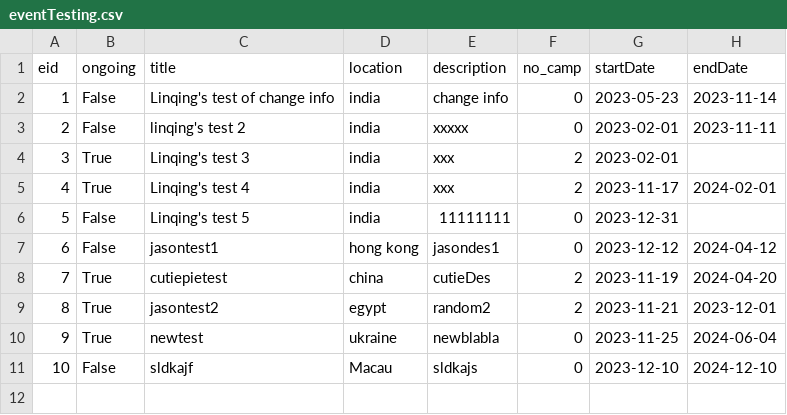
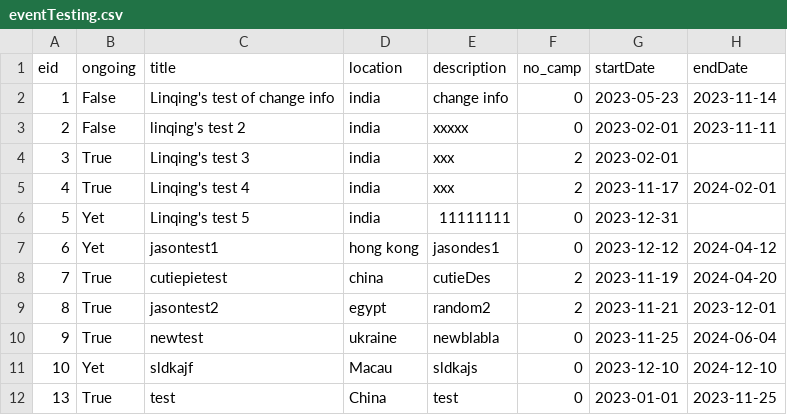
Before and after one commit to bennylao/ucl-humanitarian-management-system-CLI, a CSV file: humanitarian_management_system/data/eventTesting.csv, drawn as a sheet.

Commit message:
add methods delete_event and close_event, add a third status of 'ongoing'

```diff
--- a/humanitarian_management_system/data/eventTesting.csv
+++ b/humanitarian_management_system/data/eventTesting.csv
@@ -5,4 +5,4 @@ eid,ongoing,title,location,description,no_camp,startDate,endDate
 4,True,Linqing's test 4,india,xxx,2,2023-11-17,2024-02-01
-5,False,Linqing's test 5,india,11111111,0,2023-12-31,
-6,False,jasontest1,hong kong,jasondes1,0,2023-12-12,2024-04-12
+5,Yet,Linqing's test 5,india,11111111,0,2023-12-31,
+6,Yet,jasontest1,hong kong,jasondes1,0,2023-12-12,2024-04-12
 7,True,cutiepietest,china,cutieDes,2,2023-11-19,2024-04-20
@@ -10,2 +10,3 @@ eid,ongoing,title,location,description,no_camp,startDate,endDate
 9,True,newtest,ukraine,newblabla,0,2023-11-25,2024-06-04
-10,False,sldkajf,Macau,sldkajs,0,2023-12-10,2024-12-10
+10,Yet,sldkajf,Macau,sldkajs,0,2023-12-10,2024-12-10
+13,True,test,China,test,0,2023-01-01,2023-11-25
```
Also changed, not shown: 5 other files.
